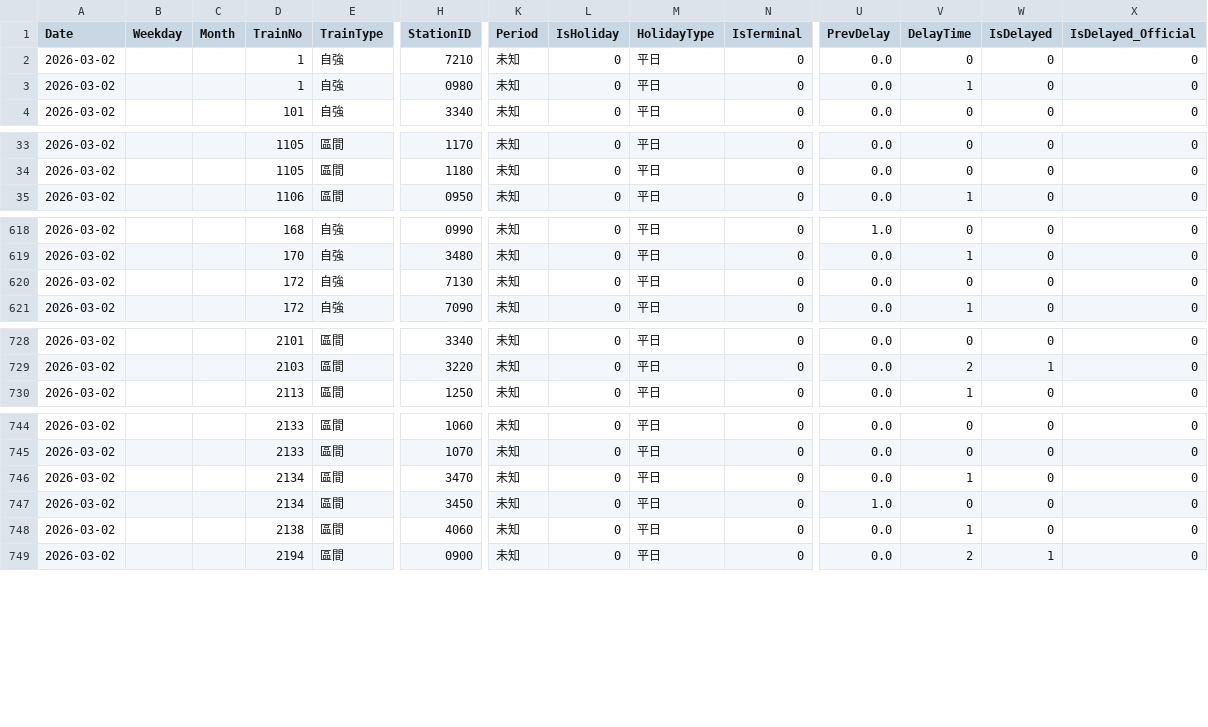
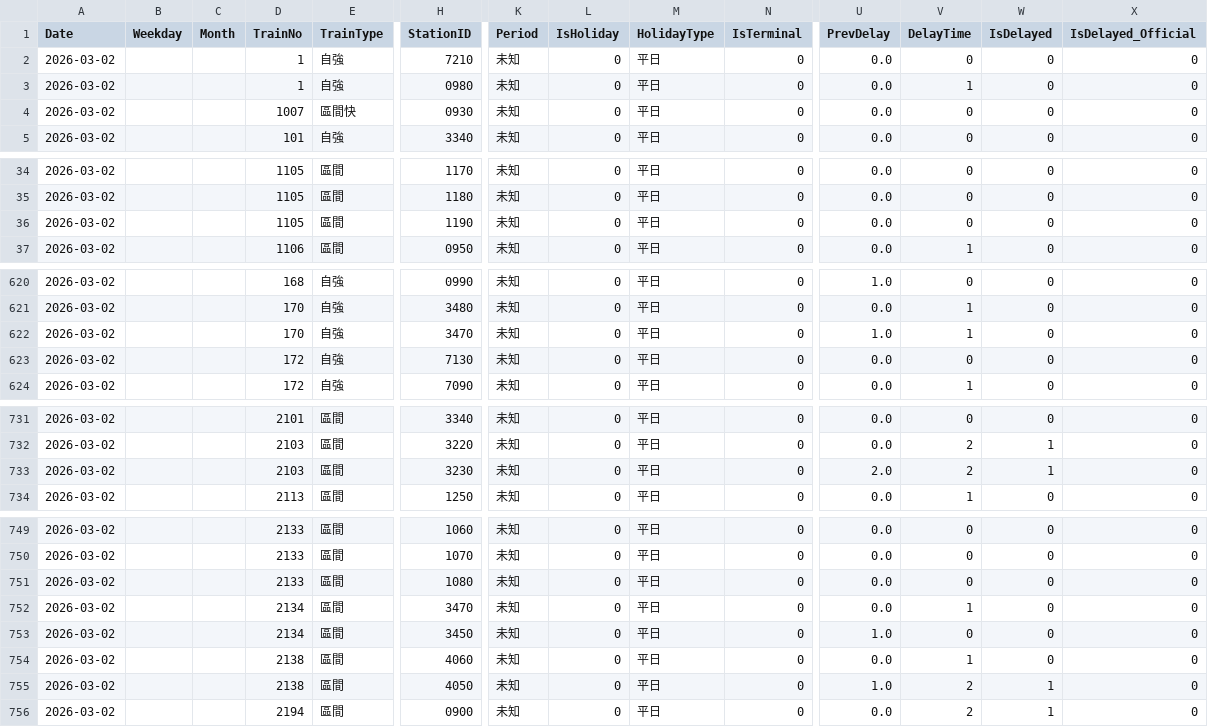
Before and after one commit to Lawliet0813/TRA_-delaydata_anlze, a CSV file: data/processed_data.csv, drawn as a sheet; only a part is shown, gaps mark what is left out; rows hold the shown columns only; the diff covers the shown part only; the diff names each change by its address in the sheet, - before the commit and + after, or states it on an @@ line.

```diff
--- a/data/processed_data.csv
+++ b/data/processed_data.csv
+row 4: 2026-03-02 |  |  | 1007 | 區間快 | 0930 | 未知 | 0 | 平日 | 0 | 0.0 | 0 | 0 | 0
+row 36: 2026-03-02 |  |  | 1105 | 區間 | 1190 | 未知 | 0 | 平日 | 0 | 0.0 | 0 | 0 | 0
+row 622: 2026-03-02 |  |  | 170 | 自強 | 3470 | 未知 | 0 | 平日 | 0 | 1.0 | 1 | 0 | 0
+row 733: 2026-03-02 |  |  | 2103 | 區間 | 3230 | 未知 | 0 | 平日 | 0 | 2.0 | 2 | 1 | 0
+row 751: 2026-03-02 |  |  | 2133 | 區間 | 1080 | 未知 | 0 | 平日 | 0 | 0.0 | 0 | 0 | 0
+row 755: 2026-03-02 |  |  | 2138 | 區間 | 4050 | 未知 | 0 | 平日 | 0 | 1.0 | 2 | 1 | 0
```
Also changed, not shown: 8 added rows and 7 edited cells elsewhere in this file, data/research_dataset.csv, 1 other file.
